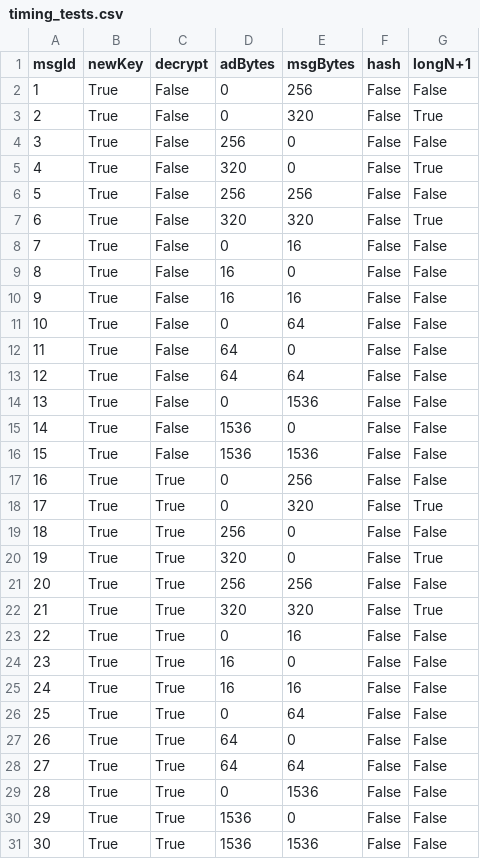
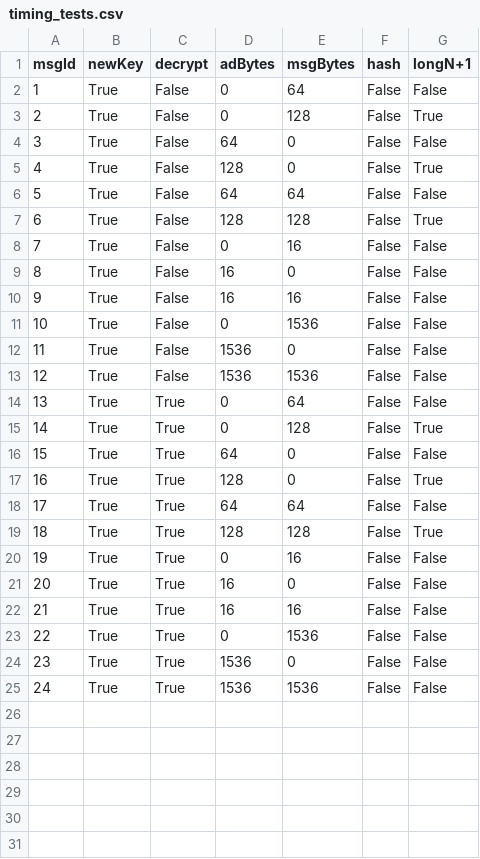
Before and after one commit to kammoh/LWC-Masking, a CSV file: Romulus/Romulusn_first_order/BENCH_KAT/Romulusn_first_order/timing_tests/timing_tests.csv, drawn as a sheet; removed rows and columns are numbered as before the commit, all else as after; the diff names each change by its address in the sheet, - before the commit and + after, or states it on an @@ line.

Commit message:
fix wrapper, RomulusN toml

```diff
--- a/Romulus/Romulusn_first_order/BENCH_KAT/Romulusn_first_order/timing_tests/timing_tests.csv
+++ b/Romulus/Romulusn_first_order/BENCH_KAT/Romulusn_first_order/timing_tests/timing_tests.csv
-E2 (msgBytes): 256
+E2 (msgBytes): 64
-E3 (msgBytes): 320
+E3 (msgBytes): 128
-D4 (adBytes): 256
+D4 (adBytes): 64
-D5 (adBytes): 320
+D5 (adBytes): 128
-D6 (adBytes): 256
+D6 (adBytes): 64
-E6 (msgBytes): 256
+E6 (msgBytes): 64
-D7 (adBytes): 320
+D7 (adBytes): 128
-E7 (msgBytes): 320
+E7 (msgBytes): 128
-row 11: 10 | True | False | 0 | 64 | False | False
-row 12: 11 | True | False | 64 | 0 | False | False
-row 13: 12 | True | False | 64 | 64 | False | False
@@ column A (msgId) renumbered from row 11 down @@
-E14 (msgBytes): 256
+E14 (msgBytes): 64
-E15 (msgBytes): 320
+E15 (msgBytes): 128
-D16 (adBytes): 256
+D16 (adBytes): 64
-D17 (adBytes): 320
+D17 (adBytes): 128
-D18 (adBytes): 256
+D18 (adBytes): 64
-E18 (msgBytes): 256
+E18 (msgBytes): 64
-D19 (adBytes): 320
+D19 (adBytes): 128
-E19 (msgBytes): 320
+E19 (msgBytes): 128
-row 26: 25 | True | True | 0 | 64 | False | False
-row 27: 26 | True | True | 64 | 0 | False | False
-row 28: 27 | True | True | 64 | 64 | False | False
```
Also changed, not shown: 12 other files.
